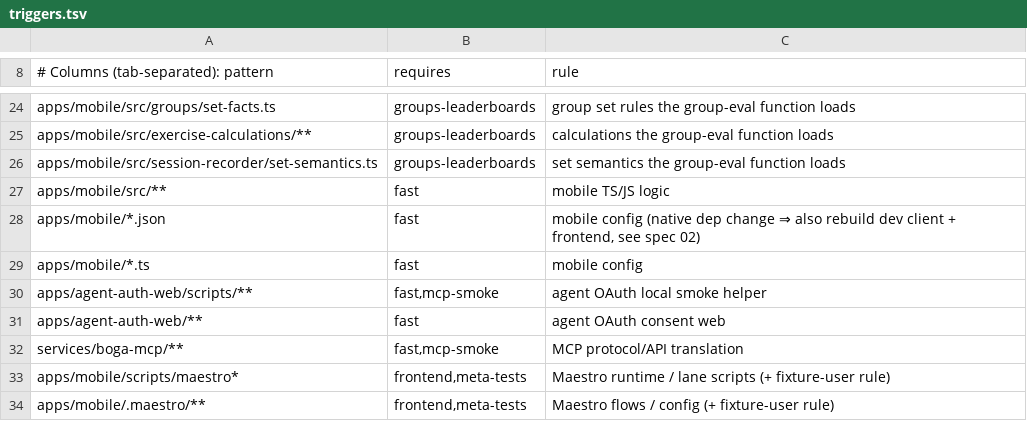
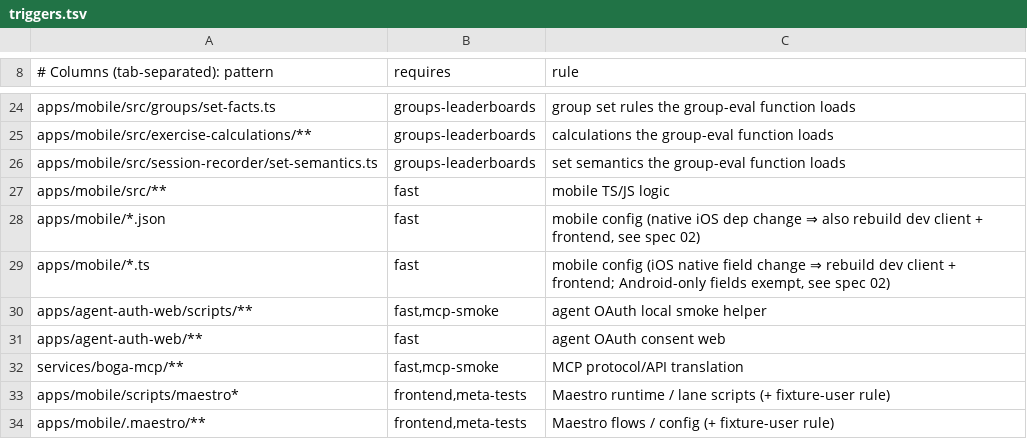
Before and after one commit to Brotherhood-of-Ghisa/BOGA3, a TSV file: scripts/triggers.tsv, drawn as a sheet; only a part is shown, gaps mark what is left out.

Commit message:
fix(dev): address re-review feedback on Android dev support and specs

```diff
--- a/scripts/triggers.tsv
+++ b/scripts/triggers.tsv
@@ -27,4 +27,4 @@ apps/mobile/src/session-recorder/set-semantics.ts	groups-leaderboards	set semant
 apps/mobile/src/**	fast	mobile TS/JS logic
-apps/mobile/*.json	fast	mobile config (native dep change ⇒ also rebuild dev client + frontend, see spec 02)
-apps/mobile/*.ts	fast	mobile config
+apps/mobile/*.json	fast	mobile config (native iOS dep change ⇒ also rebuild dev client + frontend, see spec 02)
+apps/mobile/*.ts	fast	mobile config (iOS native field change ⇒ rebuild dev client + frontend; Android-only fields exempt, see spec 02)
 apps/agent-auth-web/scripts/**	fast,mcp-smoke	agent OAuth local smoke helper
```
Also changed, not shown: 9 other files.
